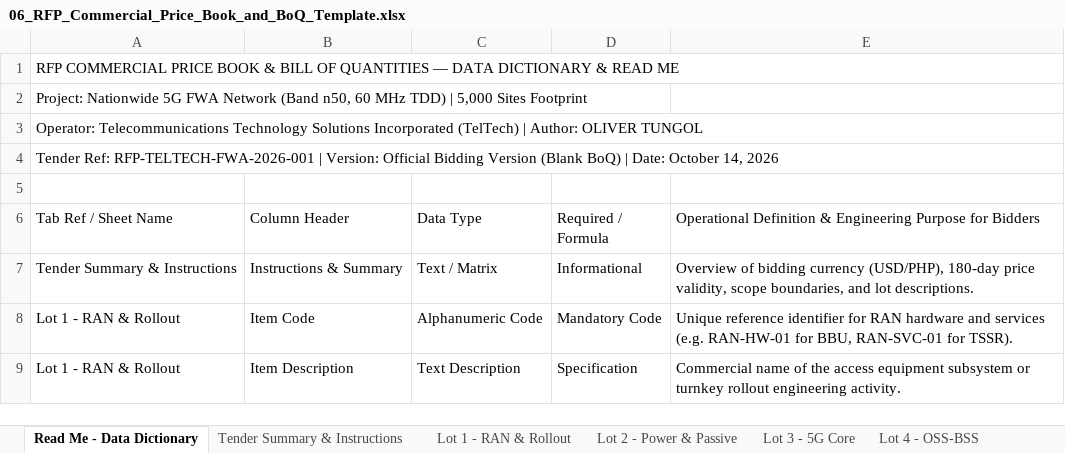
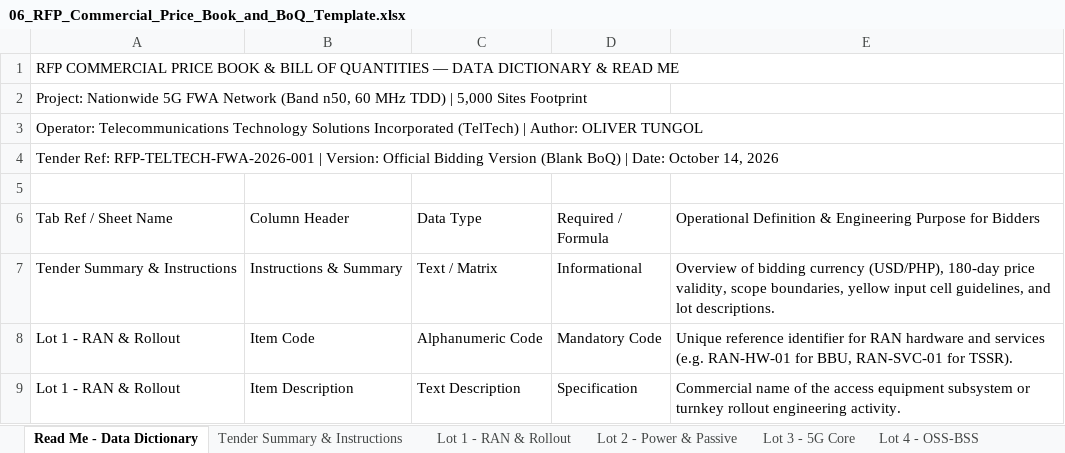
Before and after one commit to quizoli/fwa-5g-presentation, an Excel workbook: RFP_Tender_Package/06_RFP_Commercial_Price_Book_and_BoQ_Template.xlsx, sheet Read Me - Data Dictionary, drawn as a sheet; only a part is shown; values as stored, in another font and other column widths than the file's, no cell formats; the diff covers the shown part only; the diff names each change by its address in the sheet, - before the commit and + after, or states it on an @@ line.

Commit message:
docs(commercial): expand Read Me data dictionary to 83 rows covering all tabs & update financing terms

```diff
--- a/RFP_Tender_Package/06_RFP_Commercial_Price_Book_and_BoQ_Template.xlsx (sheet Read Me - Data Dictionary)
+++ b/RFP_Tender_Package/06_RFP_Commercial_Price_Book_and_BoQ_Template.xlsx (sheet Read Me - Data Dictionary)
-E7: …scope boundaries, and lot…
+E7: …scope boundaries, yellow input cell guidelines, and lot…
```
Also changed, not shown: 29 added rows and 15 edited cells elsewhere in this sheet, cell formats, 1 other file.
